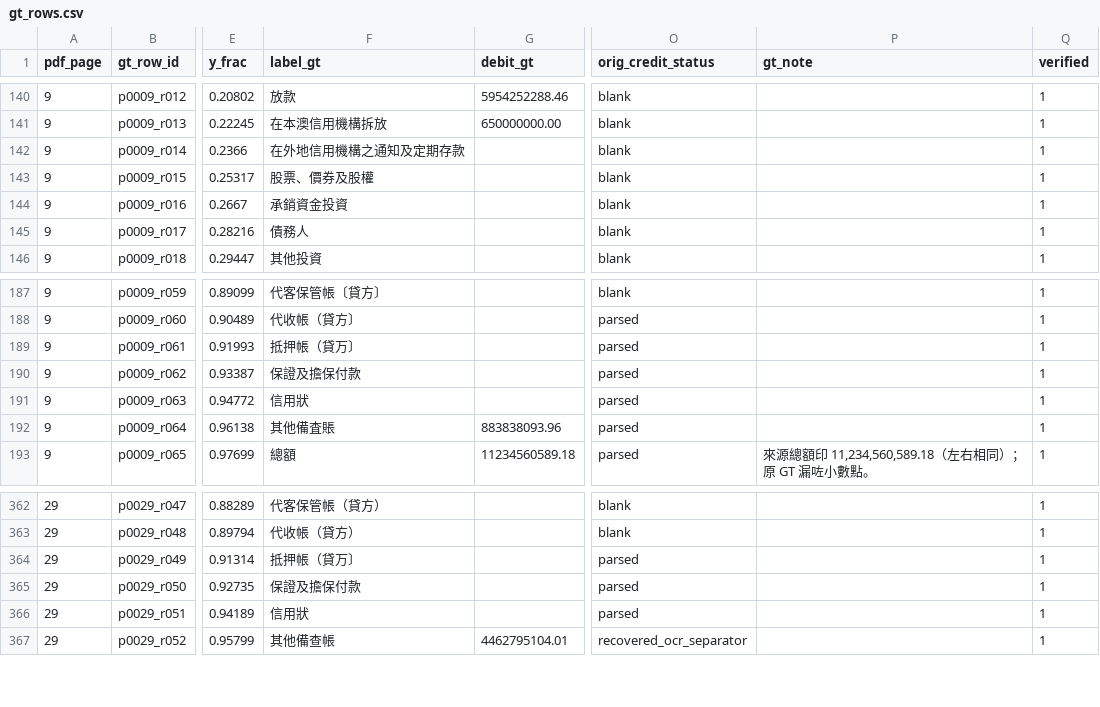
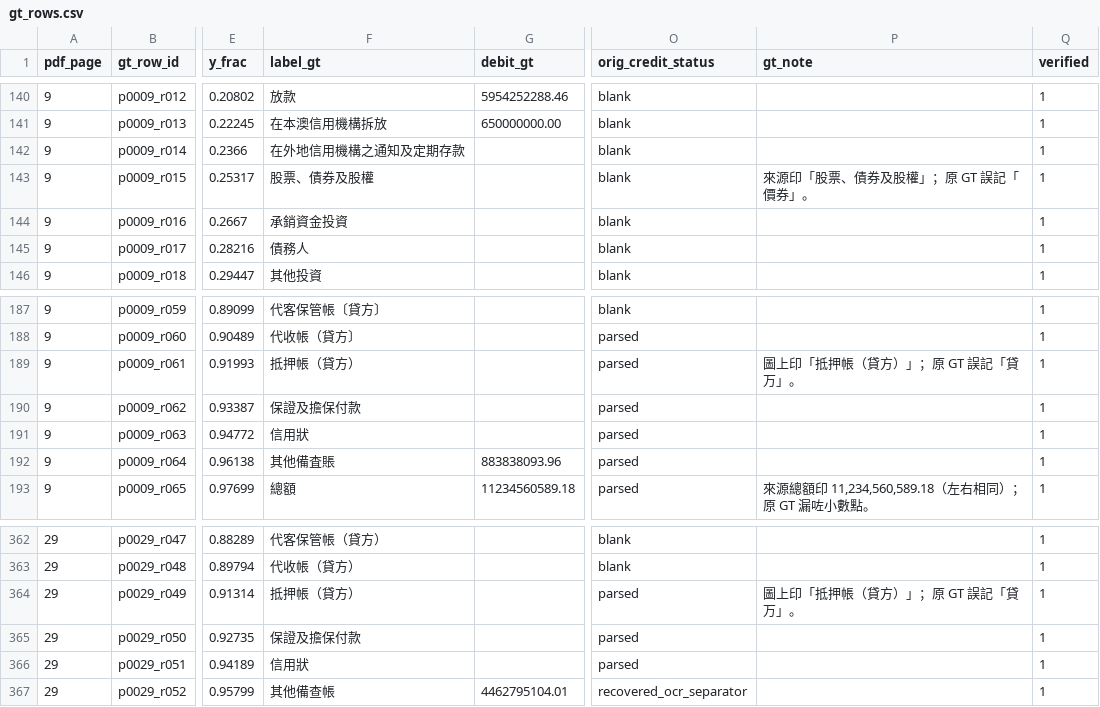
Before and after one commit to mogcai/macau_tb_ocr_prototype, a CSV file: ground_truth/issue45_2026/gt_rows.csv, drawn as a sheet; only a part is shown, gaps mark what is left out; the diff names each change by its address in the sheet, - before the commit and + after, or states it on an @@ line.

```diff
--- a/ground_truth/issue45_2026/gt_rows.csv
+++ b/ground_truth/issue45_2026/gt_rows.csv
-F143 (label_gt): 股票、價券及股權
+F143 (label_gt): 股票、債券及股權
-P143 (gt_note): (empty)
+P143 (gt_note): 來源印「股票、債券及股權」；原 GT 誤記「價券」。
-F189 (label_gt): 抵押帳（貸万〕
+F189 (label_gt): 抵押帳（貸方）
-P189 (gt_note): (empty)
+P189 (gt_note): 圖上印「抵押帳（貸方）」；原 GT 誤記「貸万」。
-F364 (label_gt): 抵押帳（貸万〕
+F364 (label_gt): 抵押帳（貸方）
-P364 (gt_note): (empty)
+P364 (gt_note): 圖上印「抵押帳（貸方）」；原 GT 誤記「貸万」。
```
Also changed, not shown: ground_truth/issue45_2026/score_errors.csv, 19 other files.
